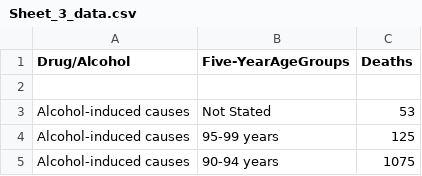
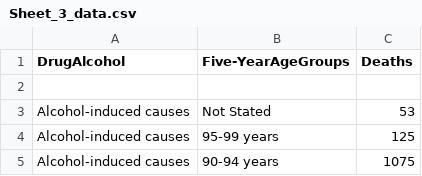
Before and after one commit to adamlachmayr/adamlachmayr.github.io, a CSV file: Sheet_3_data.csv, drawn as a sheet; only a part is shown.

```diff
--- a/Sheet_3_data.csv
+++ b/Sheet_3_data.csv
@@ -1,2 +1,2 @@
-Drug/Alcohol,Five-YearAgeGroups,Deaths
+DrugAlcohol,Five-YearAgeGroups,Deaths
 ,,
```
Also changed, not shown: 1 other file.
